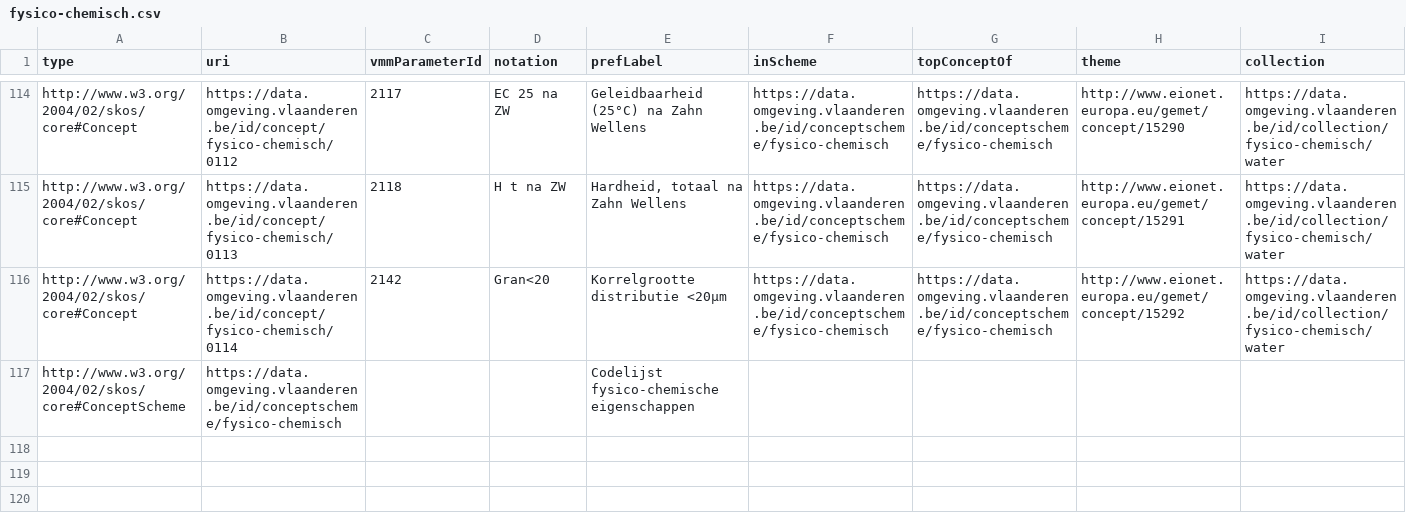
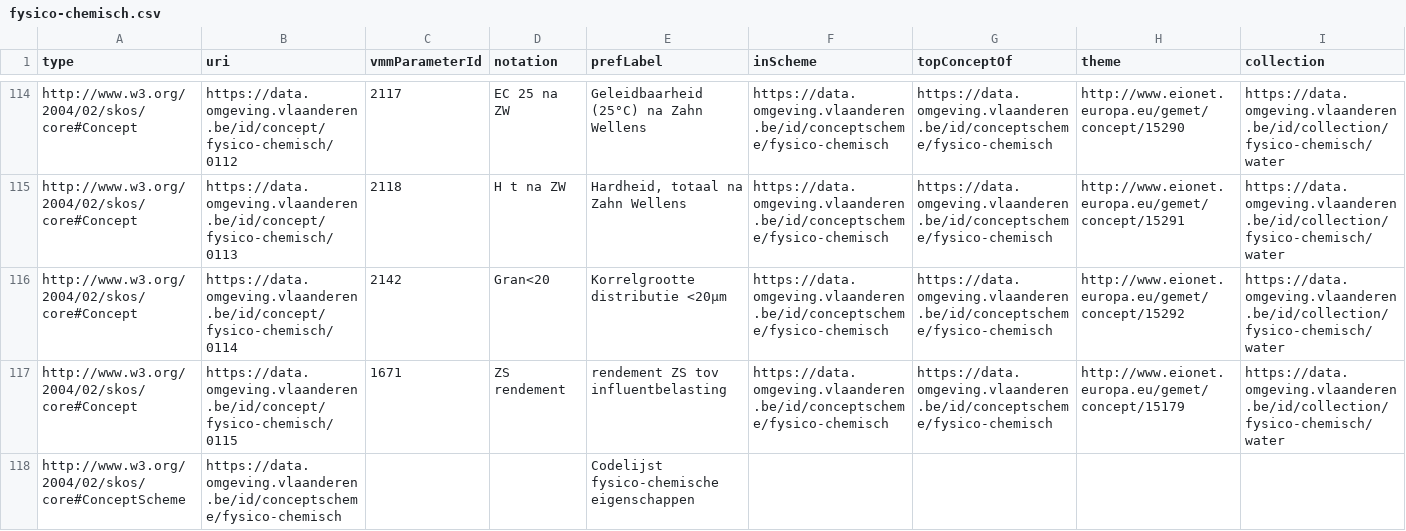
Before and after one commit to milieuinfo/codelijst-fysico-chemische-eigenschap, a CSV file: src/main/resources/be/vlaanderen/omgeving/data/id/conceptscheme/fysico-chemisch/fysico-chemisch.csv, drawn as a sheet; only a part is shown, gaps mark what is left out; the diff names each change by its address in the sheet, - before the commit and + after, or states it on an @@ line.

Commit message:
concept toegevoegd

```diff
--- a/src/main/resources/be/vlaanderen/omgeving/data/id/conceptscheme/fysico-chemisch/fysico-chemisch.csv
+++ b/src/main/resources/be/vlaanderen/omgeving/data/id/conceptscheme/fysico-chemisch/fysico-chemisch.csv
+row 117: http://www.w3.org/2004/02/skos/core#Concept | https://data.omgeving.vlaanderen.be/id/concept/fysico-chemisch/0115 | 1671 | ZS rendement | rendement ZS tov influentbelasting | https://data.omgeving.vlaanderen.be/id/conceptscheme/fysico-chemisch | https://data.omgeving.vlaanderen.be/id/conceptscheme/fysico-chemisch | http://www.eionet.europa.eu/gemet/concept/15179 | https://data.omgeving.vlaanderen.be/id/collection/fysico-chemisch/water
```
Also changed, not shown: 2 other files.
